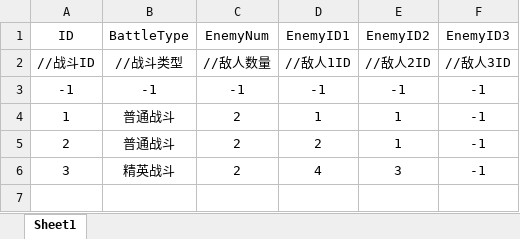
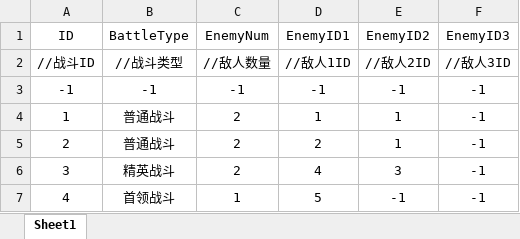
Before and after one commit to Koroshiya71/Slay-the-Touhou-RE, an Excel workbook: Assets/Resources/Cfg/BattleDataCfg.xlsx, sheet Sheet1, drawn as a sheet; values as stored, in another font and other column widths than the file's, no borders; the diff names each change by its address in the sheet, - before the commit and + after, or states it on an @@ line.

```diff
--- a/Assets/Resources/Cfg/BattleDataCfg.xlsx (sheet Sheet1)
+++ b/Assets/Resources/Cfg/BattleDataCfg.xlsx (sheet Sheet1)
+row 7: 4 | 首领战斗 | 1 | 5 | -1 | -1
```
Also changed, not shown: Assets/Resources/Cfg/ActionDataCfg.xlsx, Assets/Resources/Cfg/EnemyDataCfg.xlsx, 16 other files.
